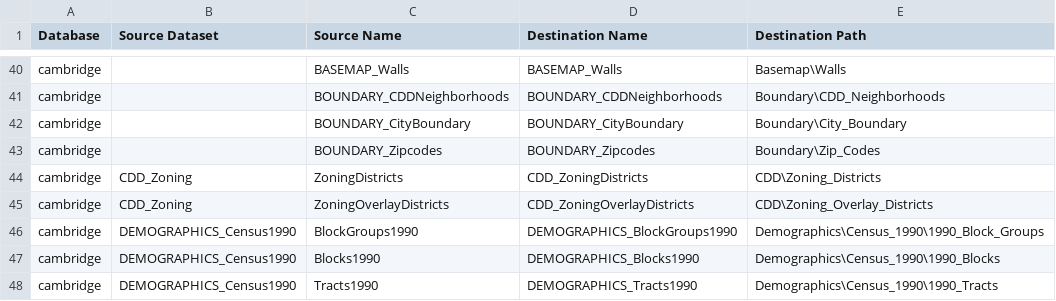
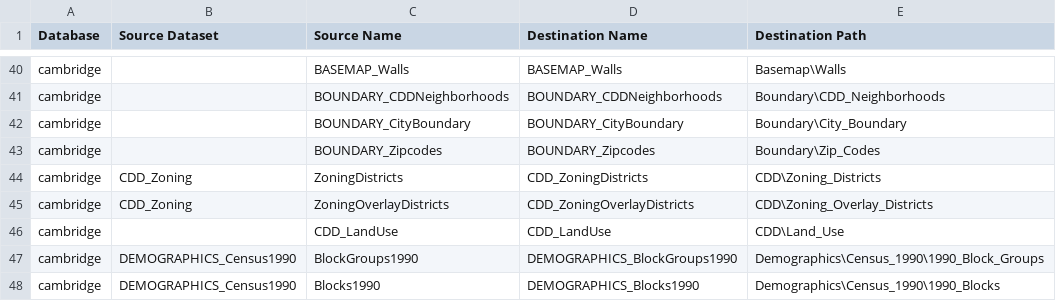
Before and after one commit to cambridgegis/cambridgegis_data, a CSV file: current_github_layers.csv, drawn as a sheet; only a part is shown, gaps mark what is left out; the shorter side is filled out with more unchanged rows; the diff names each change by its address in the sheet, - before the commit and + after, or states it on an @@ line.

Commit message:
Added Community Development Department Land Use Layer.

```diff
--- a/current_github_layers.csv
+++ b/current_github_layers.csv
+row 46: cambridge |  | CDD_LandUse | CDD_LandUse | CDD\Land_Use
```
Also changed, not shown: 3 other files.
